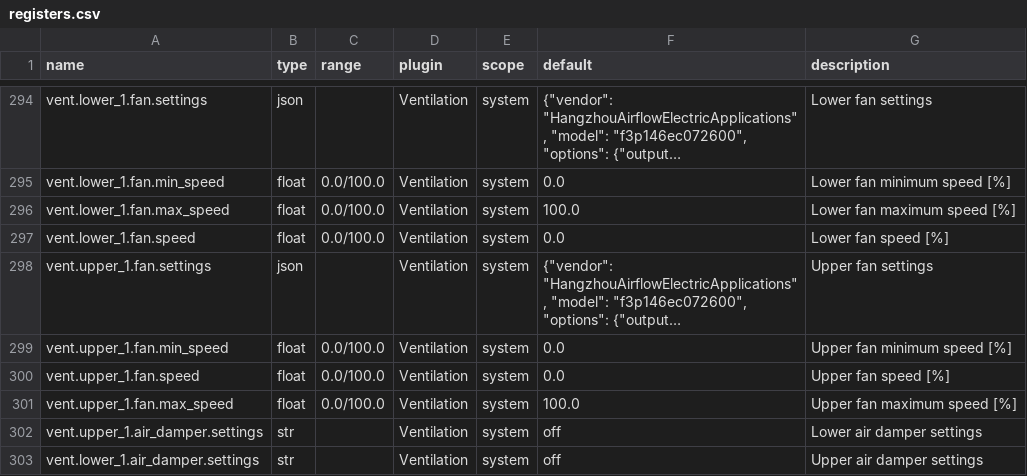
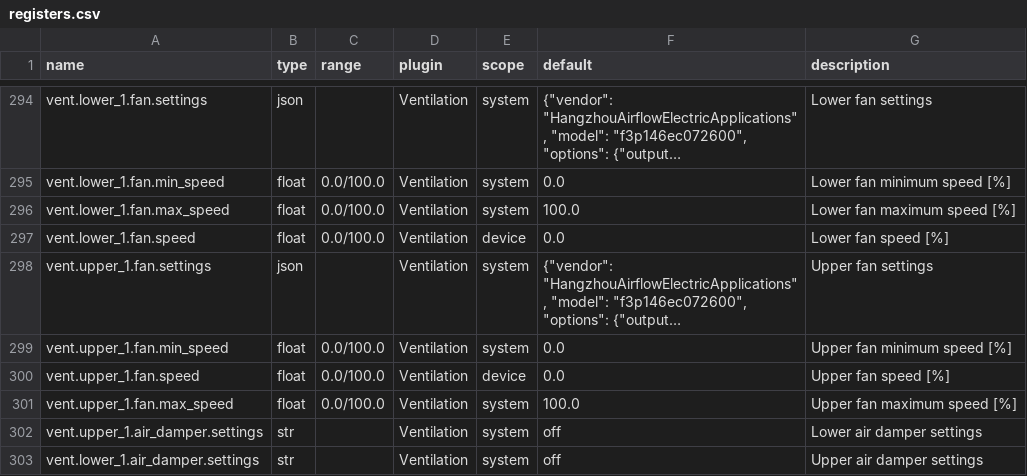
Before and after one commit to bgerp/ztm, a CSV file: registers.csv, drawn as a sheet; only a part is shown, gaps mark what is left out; long unchanged cells end in …; the diff names each change by its address in the sheet, - before the commit and + after, or states it on an @@ line.

Commit message:
Flip registers direction to see data from fan speeds

```diff
--- a/registers.csv
+++ b/registers.csv
-E297 (scope): system
+E297 (scope): device
-E300 (scope): system
+E300 (scope): device
```
